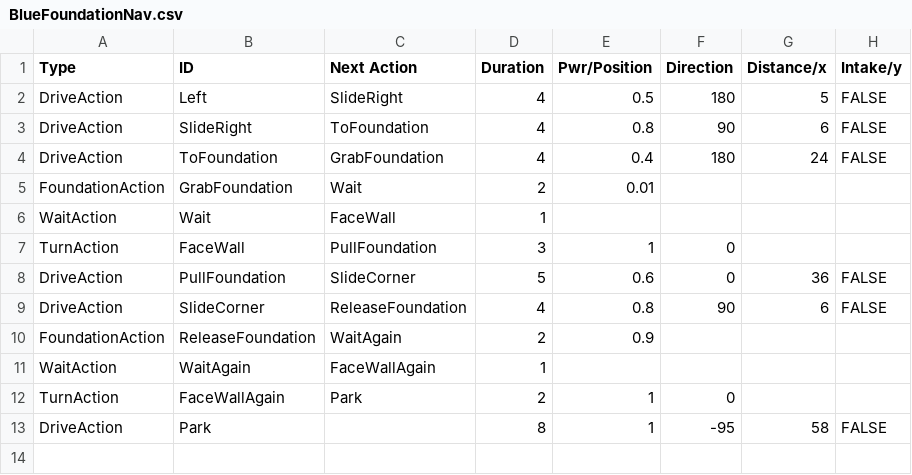
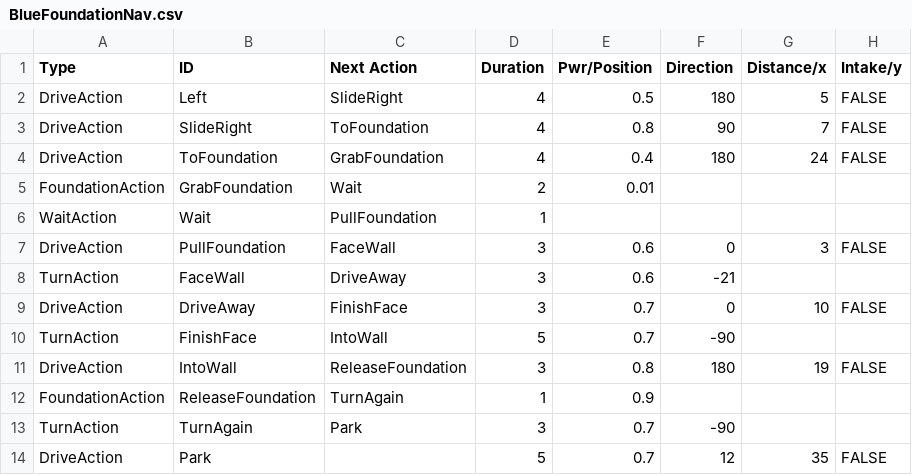
Before and after one commit to TaisharTexas/SkyStone_8668, a CSV file: TeamCode/src/main/java/org/firstinspires/ftc/teamcode/csvFiles/BlueFoundationNav.csv, drawn as a sheet.

```diff
--- a/TeamCode/src/main/java/org/firstinspires/ftc/teamcode/csvFiles/BlueFoundationNav.csv
+++ b/TeamCode/src/main/java/org/firstinspires/ftc/teamcode/csvFiles/BlueFoundationNav.csv
@@ -2,12 +2,13 @@ Type,ID,Next Action,Duration,Pwr/Position,Direction,Distance/x,Intake/y
 DriveAction,Left,SlideRight,4,0.5,180,5,FALSE
-DriveAction,SlideRight,ToFoundation,4,0.8,90,6,FALSE
+DriveAction,SlideRight,ToFoundation,4,0.8,90,7,FALSE
 DriveAction,ToFoundation,GrabFoundation,4,0.4,180,24,FALSE
 FoundationAction,GrabFoundation,Wait,2,0.01,,,
-WaitAction,Wait,FaceWall,1,,,,
-TurnAction,FaceWall,PullFoundation,3,1,0,,
-DriveAction,PullFoundation,SlideCorner,5,0.6,0,36,FALSE
-DriveAction,SlideCorner,ReleaseFoundation,4,0.8,90,6,FALSE
-FoundationAction,ReleaseFoundation,WaitAgain,2,0.9,,,
-WaitAction,WaitAgain,FaceWallAgain,1,,,,
-TurnAction,FaceWallAgain,Park,2,1,0,,
-DriveAction,Park,,8,1,-95,58,FALSE
+WaitAction,Wait,PullFoundation,1,,,,
+DriveAction,PullFoundation,FaceWall,3,0.6,0,3,FALSE
+TurnAction,FaceWall,DriveAway,3,0.6,-21,,
+DriveAction,DriveAway,FinishFace,3,0.7,0,10,FALSE
+TurnAction,FinishFace,IntoWall,5,0.7,-90,,
+DriveAction,IntoWall,ReleaseFoundation,3,0.8,180,19,FALSE
+FoundationAction,ReleaseFoundation,TurnAgain,1,0.9,,,
+TurnAction,TurnAgain,Park,3,0.7,-90,,
+DriveAction,Park,,5,0.7,12,35,FALSE
```
Also changed, not shown: TeamCode/src/main/java/org/firstinspires/ftc/teamcode/csvFiles/RedFoundationNav.csv, 4 other files.
